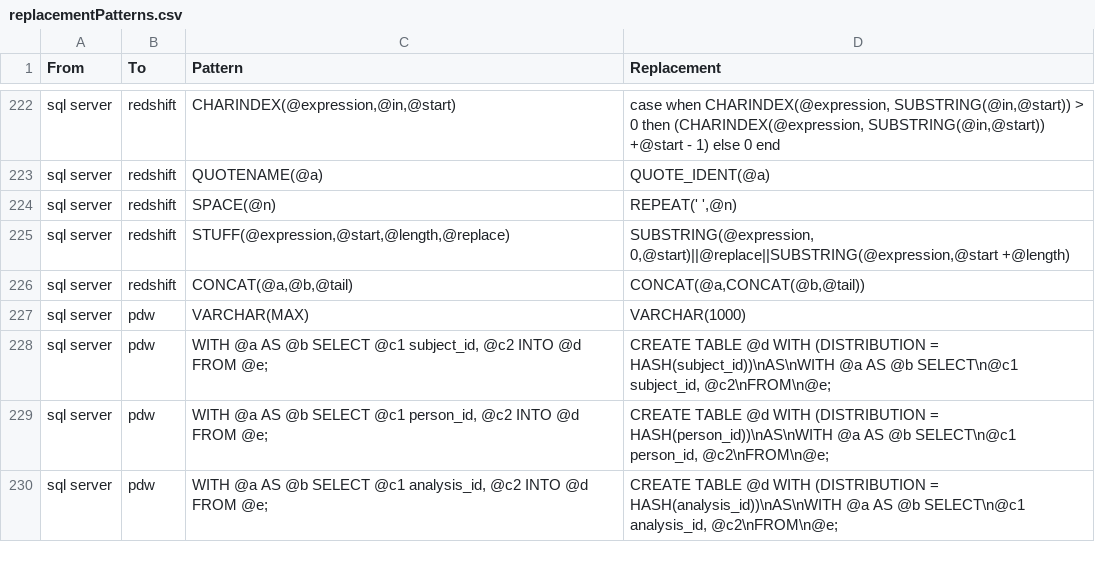
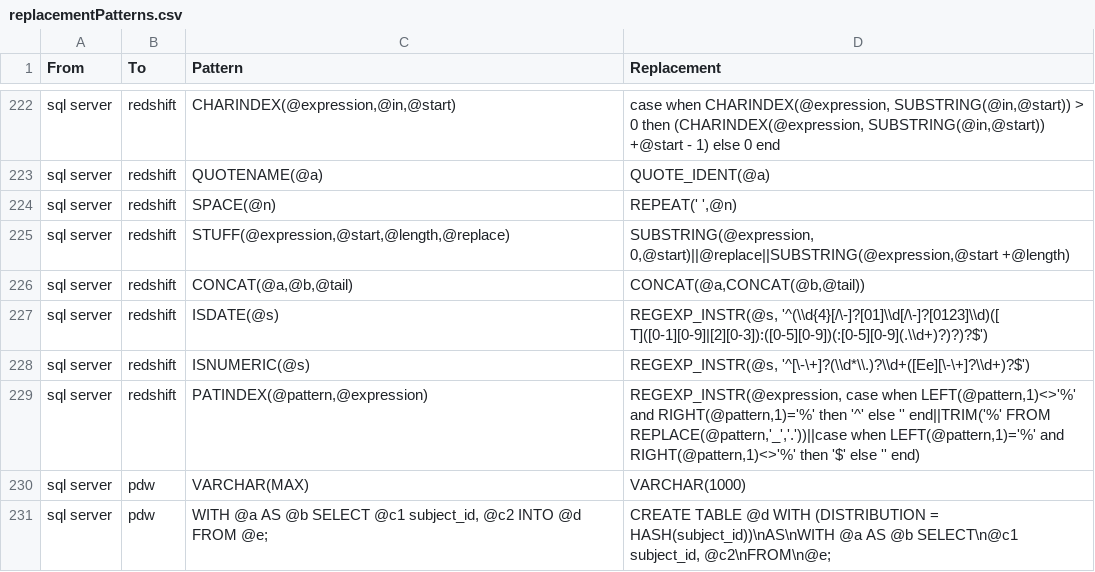
Before and after one commit to ganisimov/SqlRender, a CSV file: inst/csv/replacementPatterns.csv, drawn as a sheet; only a part is shown, gaps mark what is left out; the shorter side is filled out with more unchanged rows; the diff names each change by its address in the sheet, - before the commit and + after, or states it on an @@ line.

Commit message:
Add translation rules for 'ISDATE', 'ISNUMERIC' and 'PATINDEX' functions.

```diff
--- a/inst/csv/replacementPatterns.csv
+++ b/inst/csv/replacementPatterns.csv
+row 227: sql server | redshift | ISDATE(@s) | REGEXP_INSTR(@s, '^(\\d{4}[/\-]?[01]\\d[/\-]?[0123]\\d)([ T]([0-1][0-9]|[2][0-3]):([0-5][0-9])(:[0-5][0-9](.\\d+)?)?)?$')
+row 228: sql server | redshift | ISNUMERIC(@s) | REGEXP_INSTR(@s, '^[\-\+]?(\\d*\\.)?\\d+([Ee][\-\+]?\\d+)?$')
+row 229: sql server | redshift | PATINDEX(@pattern,@expression) | REGEXP_INSTR(@expression, case when LEFT(@pattern,1)<>'%' and RIGHT(@pattern,1)='%' then '^' else '' end||TRIM('%' FROM REPLACE(@pattern,'_','.'))||case when LEFT(@pattern,1)='%' and RIGHT(@pattern,1)<>'%' then '$' else '' end)
```
Also changed, not shown: 1 other file.
